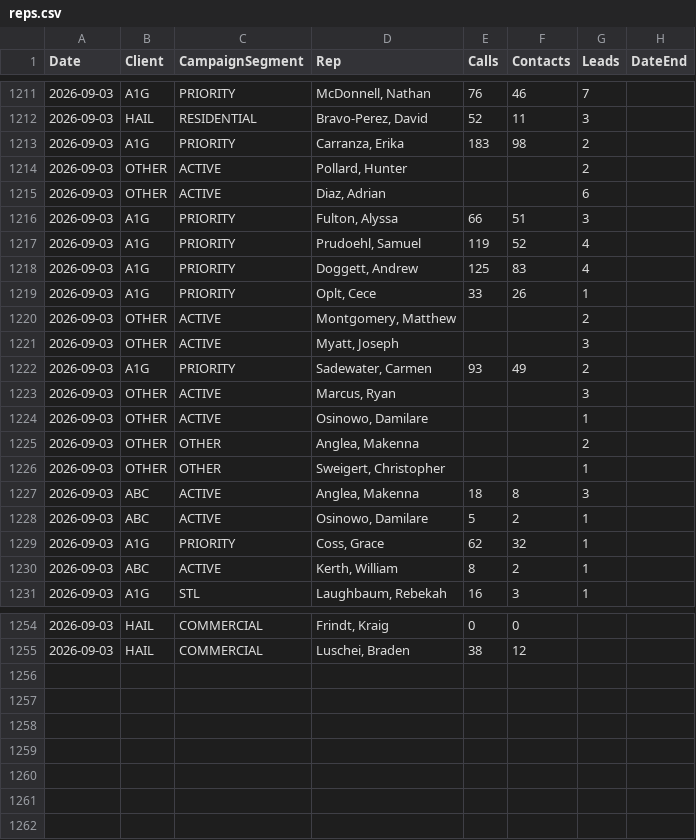
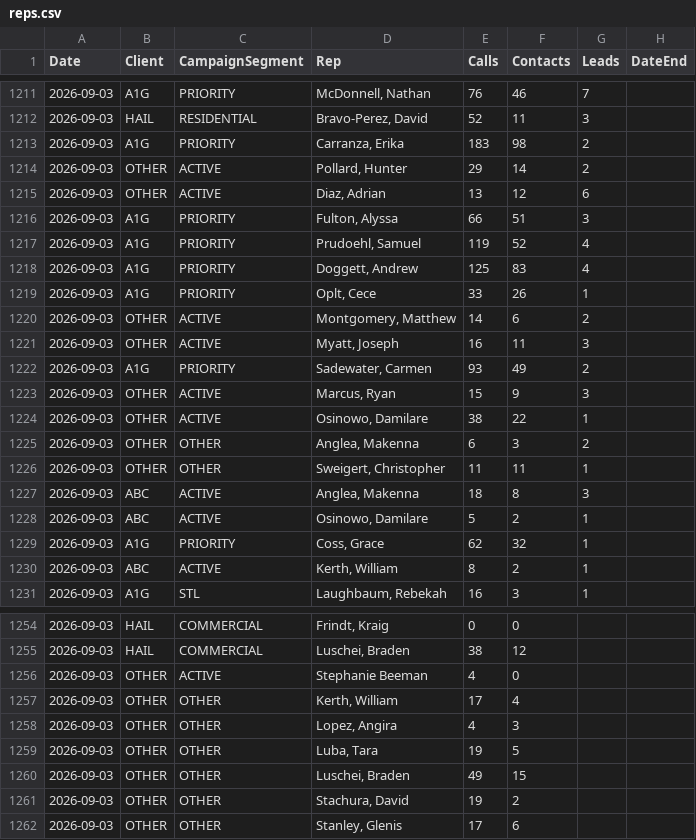
Before and after one commit to elite-call/priority-clients-dash, a CSV file: data/reps.csv, drawn as a sheet; only a part is shown, gaps mark what is left out; the diff covers the shown part only.

Commit message:
reps calls+contacts — 2026-09-03

```diff
--- a/data/reps.csv
+++ b/data/reps.csv
@@ -1213,4 +1213,4 @@ Date,Client,CampaignSegment,Rep,Calls,Contacts,Leads,DateEnd
 2026-09-03,A1G,PRIORITY,"Carranza, Erika",183,98,2,
-2026-09-03,OTHER,ACTIVE,"Pollard, Hunter",,,2,
-2026-09-03,OTHER,ACTIVE,"Diaz, Adrian",,,6,
+2026-09-03,OTHER,ACTIVE,"Pollard, Hunter",29,14,2,
+2026-09-03,OTHER,ACTIVE,"Diaz, Adrian",13,12,6,
 2026-09-03,A1G,PRIORITY,"Fulton, Alyssa",66,51,3,
@@ -1219,9 +1219,9 @@ Date,Client,CampaignSegment,Rep,Calls,Contacts,Leads,DateEnd
 2026-09-03,A1G,PRIORITY,"Oplt, Cece",33,26,1,
-2026-09-03,OTHER,ACTIVE,"Montgomery, Matthew",,,2,
-2026-09-03,OTHER,ACTIVE,"Myatt, Joseph",,,3,
+2026-09-03,OTHER,ACTIVE,"Montgomery, Matthew",14,6,2,
+2026-09-03,OTHER,ACTIVE,"Myatt, Joseph",16,11,3,
 2026-09-03,A1G,PRIORITY,"Sadewater, Carmen",93,49,2,
-2026-09-03,OTHER,ACTIVE,"Marcus, Ryan",,,3,
-2026-09-03,OTHER,ACTIVE,"Osinowo, Damilare",,,1,
-2026-09-03,OTHER,OTHER,"Anglea, Makenna",,,2,
-2026-09-03,OTHER,OTHER,"Sweigert, Christopher",,,1,
+2026-09-03,OTHER,ACTIVE,"Marcus, Ryan",15,9,3,
+2026-09-03,OTHER,ACTIVE,"Osinowo, Damilare",38,22,1,
+2026-09-03,OTHER,OTHER,"Anglea, Makenna",6,3,2,
+2026-09-03,OTHER,OTHER,"Sweigert, Christopher",11,11,1,
 2026-09-03,ABC,ACTIVE,"Anglea, Makenna",18,8,3,
@@ -1255 +1255,8 @@ Date,Client,CampaignSegment,Rep,Calls,Contacts,Leads,DateEnd
 2026-09-03,HAIL,COMMERCIAL,"Luschei, Braden",38,12,,
+2026-09-03,OTHER,ACTIVE,Stephanie Beeman,4,0,,
+2026-09-03,OTHER,OTHER,"Kerth, William",17,4,,
+2026-09-03,OTHER,OTHER,"Lopez, Angira",4,3,,
+2026-09-03,OTHER,OTHER,"Luba, Tara",19,5,,
+2026-09-03,OTHER,OTHER,"Luschei, Braden",49,15,,
+2026-09-03,OTHER,OTHER,"Stachura, David",19,2,,
+2026-09-03,OTHER,OTHER,"Stanley, Glenis",17,6,,
```
Also changed, not shown: 26 edited cells elsewhere in this file.
